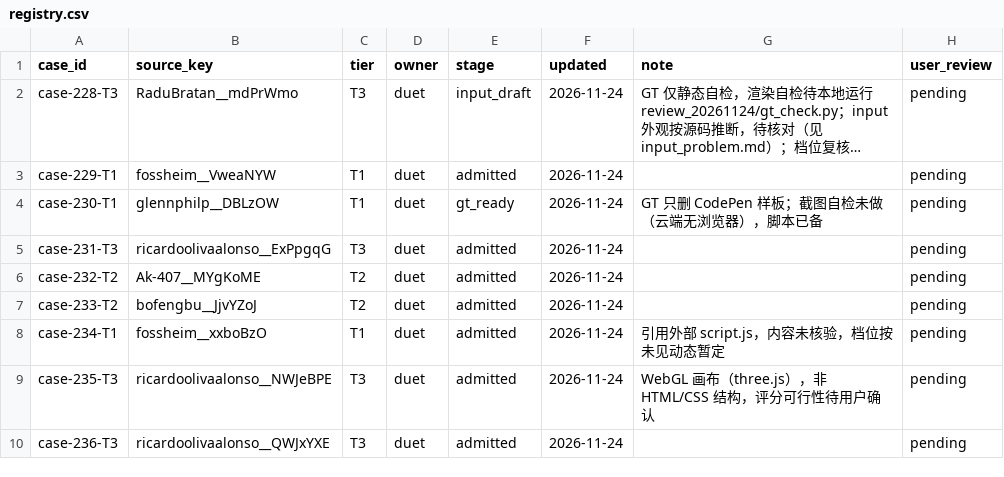
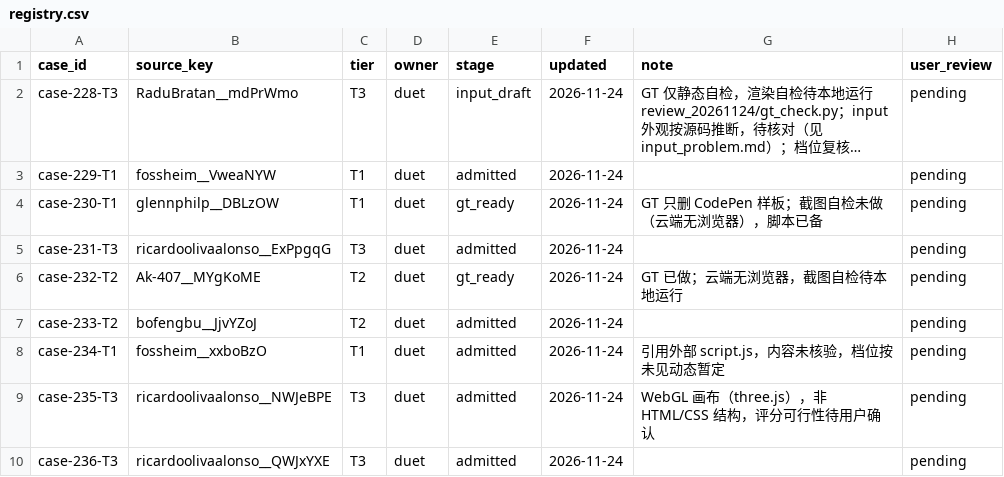
Before and after one commit to David-112233/case-collection, a CSV file: cases/registry.csv, drawn as a sheet; only a part is shown; long unchanged cells end in ….

```diff
--- a/cases/registry.csv
+++ b/cases/registry.csv
@@ -5,3 +5,3 @@ case-230-T1,glennphilp__DBLzOW,T1,duet,gt_ready,2026-11-24,GT 只删 CodePen 样
 case-231-T3,ricardoolivaalonso__ExPpgqG,T3,duet,admitted,2026-11-24,,pending
-case-232-T2,Ak-407__MYgKoME,T2,duet,admitted,2026-11-24,,pending
+case-232-T2,Ak-407__MYgKoME,T2,duet,gt_ready,2026-11-24,GT 已做；云端无浏览器，截图自检待本地运行,pending
 case-233-T2,bofengbu__JjvYZoJ,T2,duet,admitted,2026-11-24,,pending
```
Also changed, not shown: 6 other files.
